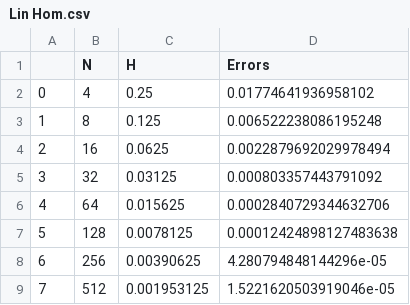
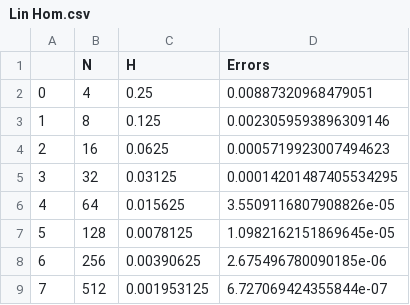
Before and after one commit to Teut2711/Maths-SOP, a CSV file: working 1/Lin Hom.csv, drawn as a sheet.

```diff
--- a/working 1/Lin Hom.csv
+++ b/working 1/Lin Hom.csv
@@ -1,9 +1,9 @@
 ,N,H,Errors
-0,4,0.25,0.01774641936958102
-1,8,0.125,0.006522238086195248
-2,16,0.0625,0.0022879692029978494
-3,32,0.03125,0.000803357443791092
-4,64,0.015625,0.0002840729344632706
-5,128,0.0078125,0.00012424898127483638
-6,256,0.00390625,4.280794848144296e-05
-7,512,0.001953125,1.5221620503919046e-05
+0,4,0.25,0.00887320968479051
+1,8,0.125,0.0023059593896309146
+2,16,0.0625,0.0005719923007494623
+3,32,0.03125,0.00014201487405534295
+4,64,0.015625,3.5509116807908826e-05
+5,128,0.0078125,1.0982162151869645e-05
+6,256,0.00390625,2.675496780090185e-06
+7,512,0.001953125,6.727069424355844e-07
```
Also changed, not shown: working 1/Lin Non Hom.csv, working 1/Non Lin Hom.csv, 38 other files.
